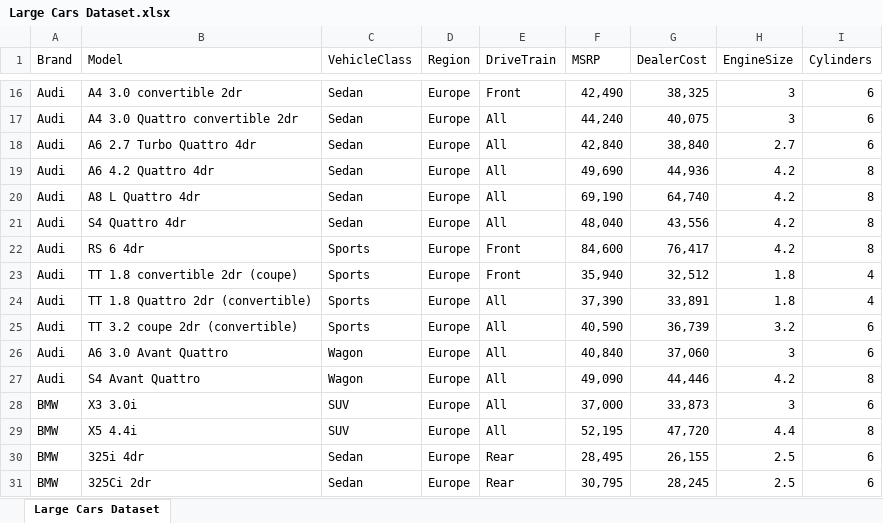
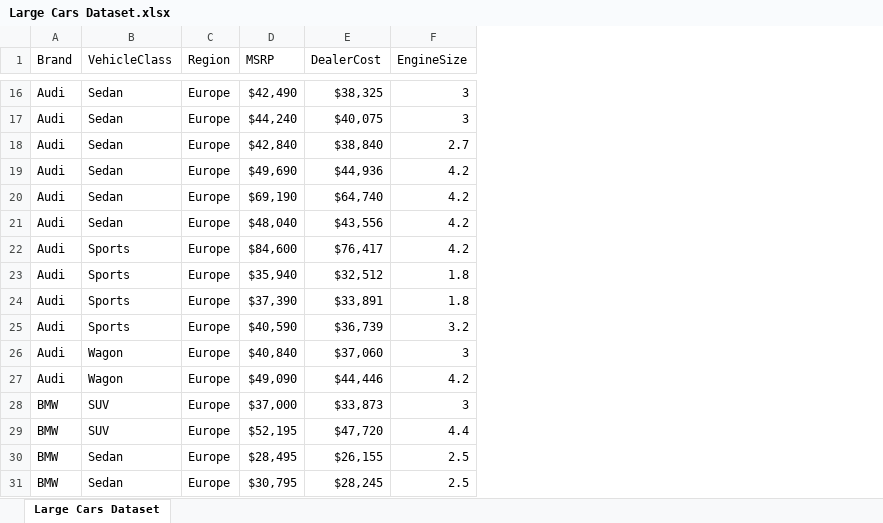
Before and after one commit to Fady-Foash97/Data-analysis-using-Pandas, an Excel workbook: Source files/Large Cars Dataset.xlsx, sheet Large Cars Dataset, drawn as a sheet; only a part is shown, gaps mark what is left out; values as stored, in another font and other column widths than the file's, no borders; removed rows and columns are numbered as before the commit, all else as after; the diff covers the shown part only; the diff names each change by its address in the sheet, - before the commit and + after, or states it on an @@ line.

```diff
--- a/Source files/Large Cars Dataset.xlsx (sheet Large Cars Dataset)
+++ b/Source files/Large Cars Dataset.xlsx (sheet Large Cars Dataset)
-column B (Model), rows 16-31: A4 3.0 convertible 2dr | A4 3.0 Quattro convertible 2dr | A6 2.7 Turbo Quattro 4dr | A6 4.2 Quattro 4dr | A8 L Quattro 4dr | S4 Quattro 4dr | RS 6 4dr | TT 1.8 convertible 2dr (coupe) | TT 1.8 Quattro 2dr (convertible) | TT 3.2 coupe 2dr (convertible) | A6 3.0 Avant Quattro | S4 Avant Quattro | X3 3.0i | X5 4.4i | 325i 4dr | 325Ci 2dr
-column E (DriveTrain), rows 16-31: Front | All | All | All | All | All | Front | Front | All | All | All | All | All | All | Rear | Rear
-column I (Cylinders), rows 16-31: 6 | 6 | 6 | 8 | 8 | 8 | 8 | 4 | 4 | 6 | 6 | 8 | 6 | 8 | 6 | 6
-D16 (MSRP): 42,490
+D16 (MSRP): $42,490
-E16 (DealerCost): 38,325
+E16 (DealerCost): $38,325
-D17 (MSRP): 44,240
+D17 (MSRP): $44,240
-E17 (DealerCost): 40,075
+E17 (DealerCost): $40,075
-D18 (MSRP): 42,840
+D18 (MSRP): $42,840
-E18 (DealerCost): 38,840
+E18 (DealerCost): $38,840
-D19 (MSRP): 49,690
+D19 (MSRP): $49,690
-E19 (DealerCost): 44,936
+E19 (DealerCost): $44,936
-D20 (MSRP): 69,190
+D20 (MSRP): $69,190
-E20 (DealerCost): 64,740
+E20 (DealerCost): $64,740
-D21 (MSRP): 48,040
+D21 (MSRP): $48,040
-E21 (DealerCost): 43,556
+E21 (DealerCost): $43,556
-D22 (MSRP): 84,600
+D22 (MSRP): $84,600
-E22 (DealerCost): 76,417
+E22 (DealerCost): $76,417
-D23 (MSRP): 35,940
+D23 (MSRP): $35,940
-E23 (DealerCost): 32,512
+E23 (DealerCost): $32,512
-D24 (MSRP): 37,390
+D24 (MSRP): $37,390
-E24 (DealerCost): 33,891
+E24 (DealerCost): $33,891
-D25 (MSRP): 40,590
+D25 (MSRP): $40,590
-E25 (DealerCost): 36,739
+E25 (DealerCost): $36,739
-D26 (MSRP): 40,840
+D26 (MSRP): $40,840
-E26 (DealerCost): 37,060
+E26 (DealerCost): $37,060
-D27 (MSRP): 49,090
+D27 (MSRP): $49,090
-E27 (DealerCost): 44,446
+E27 (DealerCost): $44,446
-D28 (MSRP): 37,000
+D28 (MSRP): $37,000
-E28 (DealerCost): 33,873
+E28 (DealerCost): $33,873
-D29 (MSRP): 52,195
+D29 (MSRP): $52,195
-E29 (DealerCost): 47,720
+E29 (DealerCost): $47,720
-D30 (MSRP): 28,495
+D30 (MSRP): $28,495
-E30 (DealerCost): 26,155
+E30 (DealerCost): $26,155
-D31 (MSRP): 30,795
+D31 (MSRP): $30,795
-E31 (DealerCost): 28,245
+E31 (DealerCost): $28,245
```
Also changed, not shown: 824 edited cells elsewhere in this sheet.
